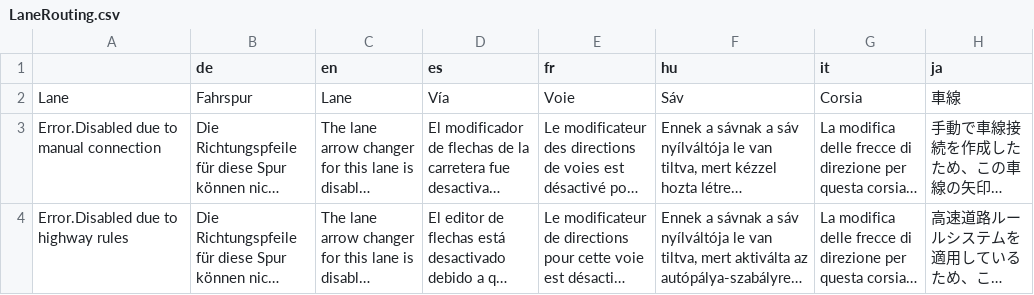
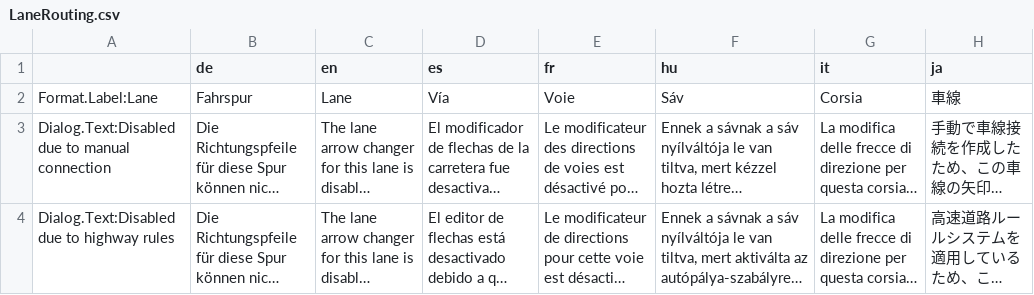
Before and after one commit to CitiesSkylinesMods/TMPE, a CSV file: TLM/TLM/Resources/Translations/LaneRouting.csv, drawn as a sheet; only a part is shown; long unchanged cells end in …; the diff names each change by its address in the sheet, - before the commit and + after, or states it on an @@ line.

```diff
--- a/TLM/TLM/Resources/Translations/LaneRouting.csv
+++ b/TLM/TLM/Resources/Translations/LaneRouting.csv
-A2: Lane
+A2: Format.Label:Lane
-A3: Error.Disabled due to manual connection
+A3: Dialog.Text:Disabled due to manual connection
-A4: Error.Disabled due to highway rules
+A4: Dialog.Text:Disabled due to highway rules
```
Also changed, not shown: TLM/TLM/Resources/Translations/Menu.csv, TLM/TLM/Resources/Translations/ModConflicts.csv, 11 other files.
